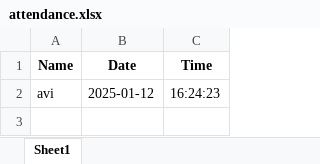
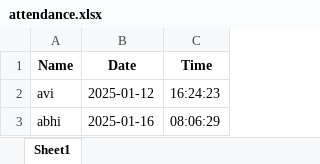
Before and after one commit to adminabhishek/attendance-management-system, an Excel workbook: Attendance Using Face Recognition/attendance.xlsx, sheet Sheet1, drawn as a sheet; values as stored, in another font and other column widths than the file's, no borders; the diff names each change by its address in the sheet, - before the commit and + after, or states it on an @@ line.

```diff
--- a/Attendance Using Face Recognition/attendance.xlsx (sheet Sheet1)
+++ b/Attendance Using Face Recognition/attendance.xlsx (sheet Sheet1)
+row 3: abhi | 2025-01-16 | 08:06:29
```
Also changed, not shown: Attendance Using Face Recognition/student.xlsx, 1 other file.
